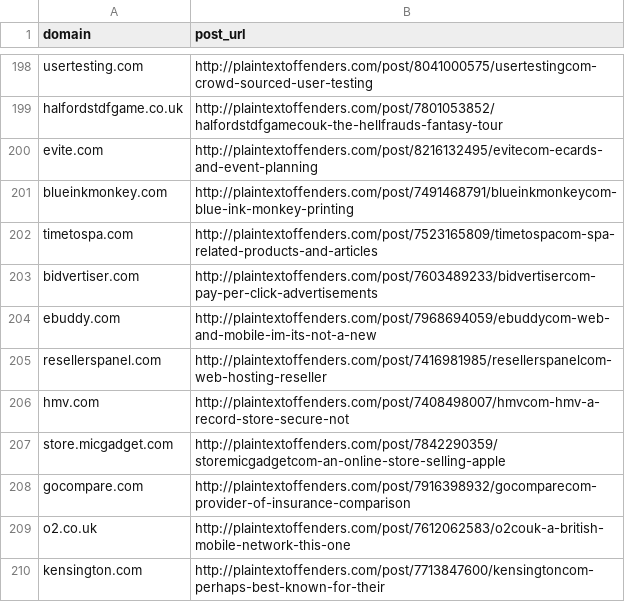
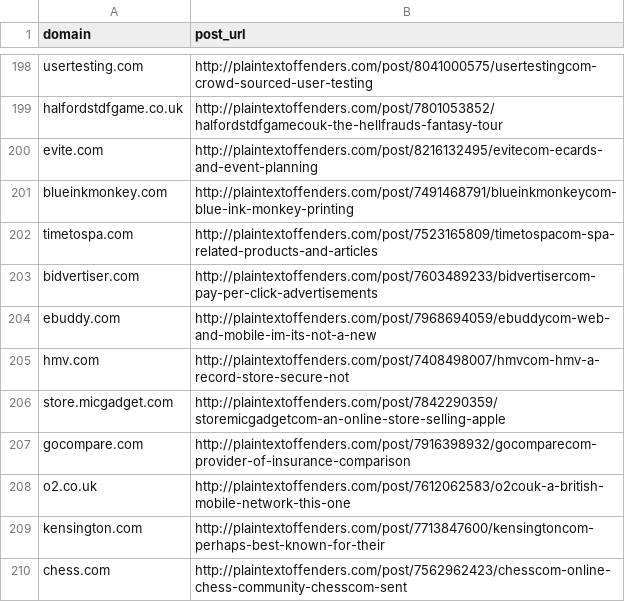
Before and after one commit to plaintextoffenders/plaintextoffenders, a CSV file: offenders.csv, drawn as a sheet; only a part is shown, gaps mark what is left out; the shorter side is filled out with more unchanged rows; the diff names each change by its address in the sheet, - before the commit and + after, or states it on an @@ line.

Commit message:
resellerspanel.com reformed offender

```diff
--- a/offenders.csv
+++ b/offenders.csv
-row 205: resellerspanel.com | http://plaintextoffenders.com/post/7416981985/resellerspanelcom-web-hosting-reseller
```
Also changed, not shown: reformed.csv.
